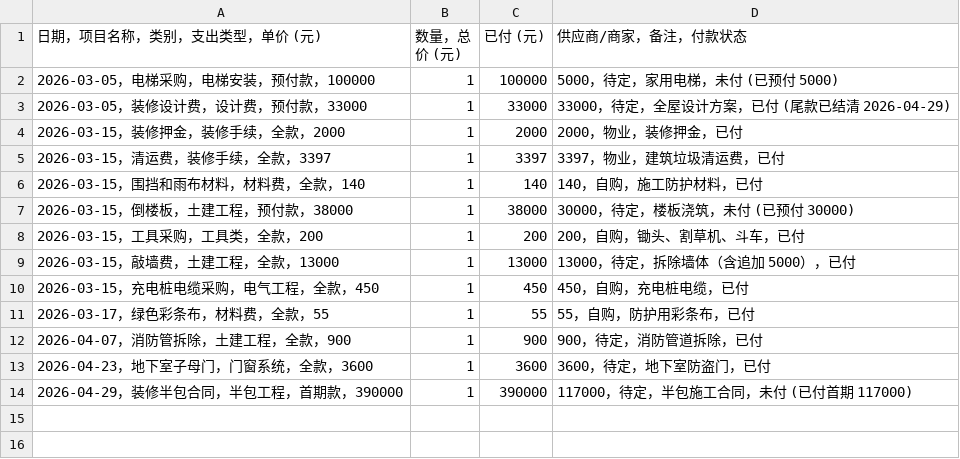
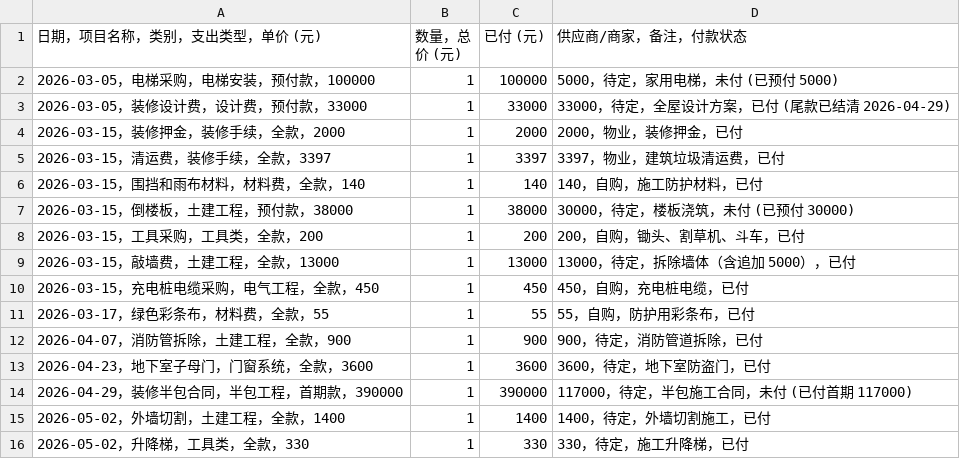
Before and after one commit to ZPD1000/zhuangxiu, a CSV file: 装修/装修支出记录表.csv, drawn as a sheet; the diff names each change by its address in the sheet, - before the commit and + after, or states it on an @@ line.

Commit message:
📝 更新装修记账数据 - 2026-05-02 22:26

```diff
--- a/装修/装修支出记录表.csv
+++ b/装修/装修支出记录表.csv
+row 15: 2026-05-02，外墙切割，土建工程，全款，1400 | 1 | 1400 | 1400，待定，外墙切割施工，已付
+row 16: 2026-05-02，升降梯，工具类，全款，330 | 1 | 330 | 330，待定，施工升降梯，已付
```
